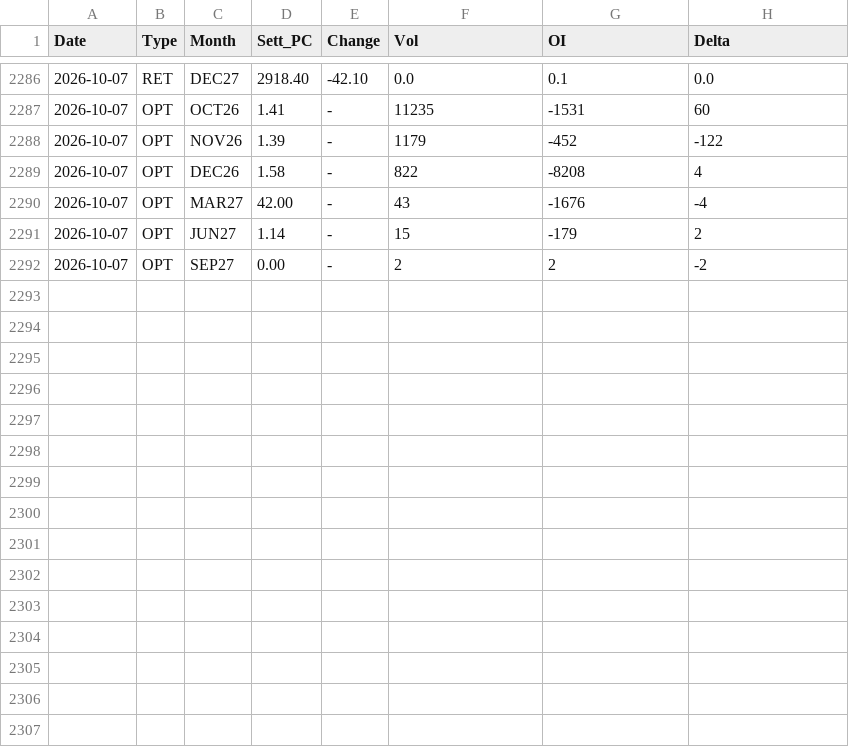
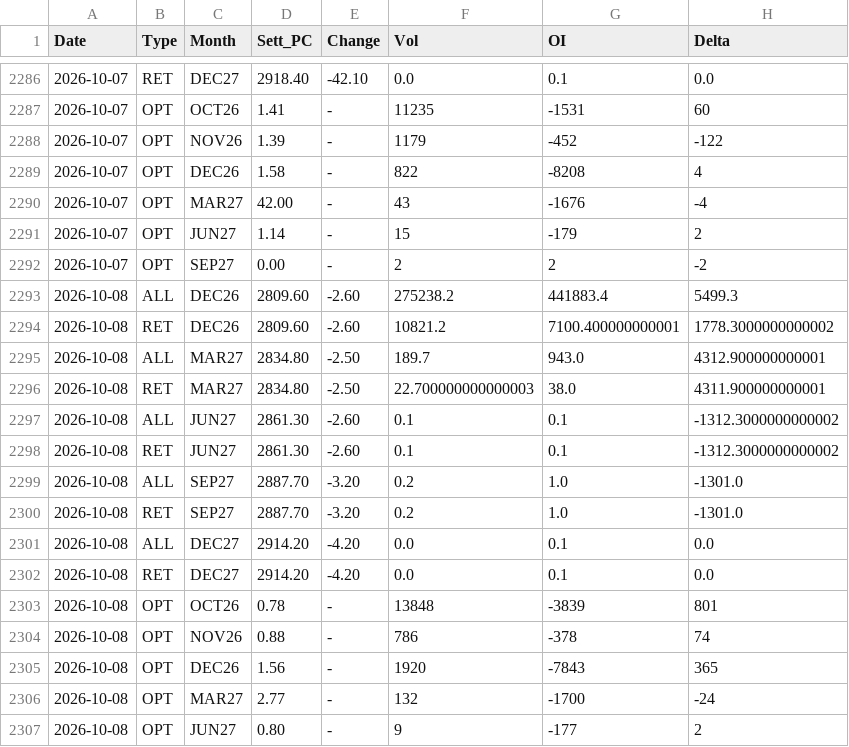
Before and after one commit to jianhuaa/fx-telegram-bot, a CSV file: russell_history.csv, drawn as a sheet; only a part is shown, gaps mark what is left out.

```diff
--- a/russell_history.csv
+++ b/russell_history.csv
@@ -2292 +2292,16 @@ Date,Type,Month,Sett_PC,Change,Vol,OI,Delta
 2026-10-07,OPT,SEP27,0.00,-,2,2,-2
+2026-10-08,ALL,DEC26,2809.60, -2.60,275238.2,441883.4,5499.3
+2026-10-08,RET,DEC26,2809.60, -2.60,10821.2,7100.400000000001,1778.3000000000002
+2026-10-08,ALL,MAR27,2834.80, -2.50,189.7,943.0,4312.900000000001
+2026-10-08,RET,MAR27,2834.80, -2.50,22.700000000000003,38.0,4311.900000000001
+2026-10-08,ALL,JUN27,2861.30, -2.60,0.1,0.1,-1312.3000000000002
+2026-10-08,RET,JUN27,2861.30, -2.60,0.1,0.1,-1312.3000000000002
+2026-10-08,ALL,SEP27,2887.70, -3.20,0.2,1.0,-1301.0
+2026-10-08,RET,SEP27,2887.70, -3.20,0.2,1.0,-1301.0
+2026-10-08,ALL,DEC27,2914.20, -4.20,0.0,0.1,0.0
+2026-10-08,RET,DEC27,2914.20, -4.20,0.0,0.1,0.0
+2026-10-08,OPT,OCT26,0.78,-,13848,-3839,801
+2026-10-08,OPT,NOV26,0.88,-,786,-378,74
+2026-10-08,OPT,DEC26,1.56,-,1920,-7843,365
+2026-10-08,OPT,MAR27,2.77,-,132,-1700,-24
+2026-10-08,OPT,JUN27,0.80,-,9,-177,2
```
Also changed, not shown: bitcoin_history.csv, 1 other file.
